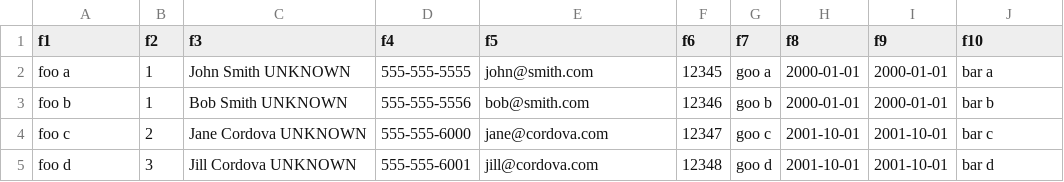
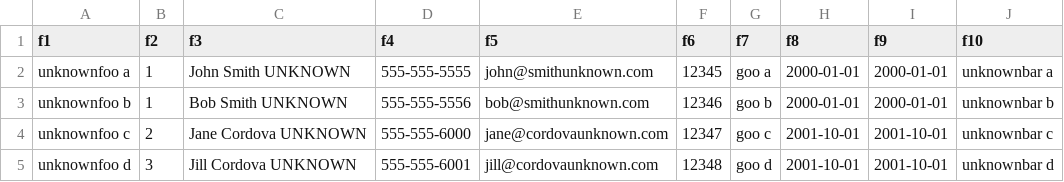
Before and after one commit to lasellers/csv-uploader, a CSV file: examples/unknown.csv, drawn as a sheet.

```diff
--- a/examples/unknown.csv
+++ b/examples/unknown.csv
@@ -1,5 +1,5 @@
 f1,f2,f3,f4,f5,f6,f7,f8,f9,f10
-foo a,1,John Smith UNKNOWN,555-555-5555,john@smith.com,12345,goo a,2000-01-01,2000-01-01,bar a
-foo b,1,Bob Smith UNKNOWN,555-555-5556,bob@smith.com,12346,goo b,2000-01-01,2000-01-01,bar b
-foo c,2,Jane Cordova UNKNOWN,555-555-6000,jane@cordova.com,12347,goo c,2001-10-01,2001-10-01,bar c
-foo d,3,Jill Cordova UNKNOWN,555-555-6001,jill@cordova.com,12348,goo d,2001-10-01,2001-10-01,bar d
+unknownfoo a,1,John Smith UNKNOWN,555-555-5555,john@smithunknown.com,12345,goo a,2000-01-01,2000-01-01,unknownbar a
+unknownfoo b,1,Bob Smith UNKNOWN,555-555-5556,bob@smithunknown.com,12346,goo b,2000-01-01,2000-01-01,unknownbar b
+unknownfoo c,2,Jane Cordova UNKNOWN,555-555-6000,jane@cordovaunknown.com,12347,goo c,2001-10-01,2001-10-01,unknownbar c
+unknownfoo d,3,Jill Cordova UNKNOWN,555-555-6001,jill@cordovaunknown.com,12348,goo d,2001-10-01,2001-10-01,unknownbar d
```
Also changed, not shown: examples/dups.csv, examples/foobargoo.csv, 2 other files.
